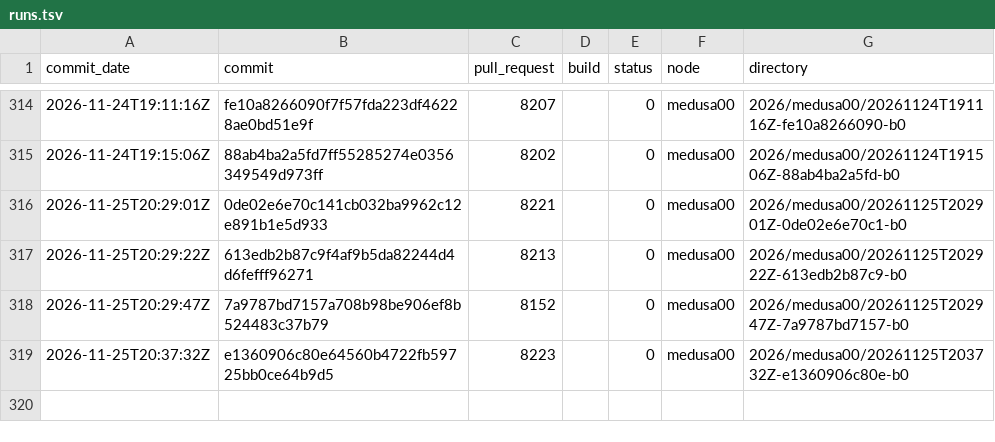
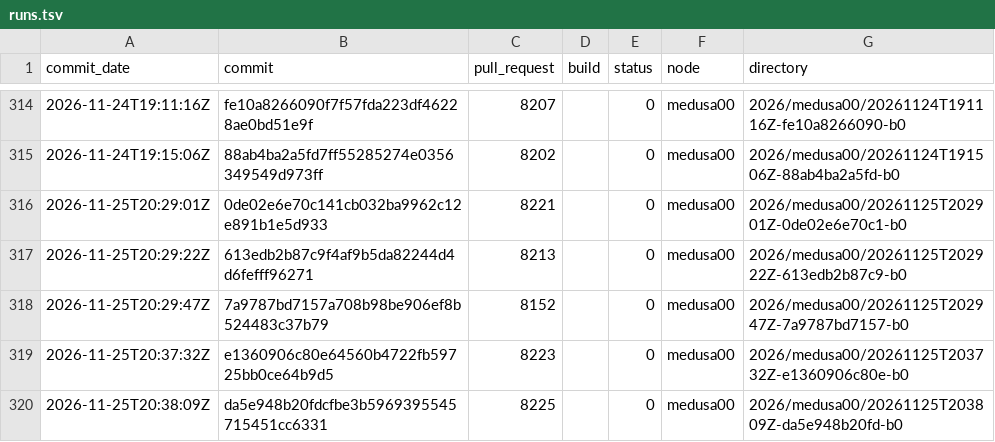
Before and after one commit to TheHPXProject/hpx-performance, a TSV file: runs.tsv, drawn as a sheet; only a part is shown, gaps mark what is left out; the diff names each change by its address in the sheet, - before the commit and + after, or states it on an @@ line.

```diff
--- a/runs.tsv
+++ b/runs.tsv
+row 320: 2026-11-25T20:38:09Z | da5e948b20fdcfbe3b5969395545715451cc6331 | 8225 |  | 0 | medusa00 | 2026/medusa00/20261125T203809Z-da5e948b20fd-b0
```
Also changed, not shown: 32 other files.
